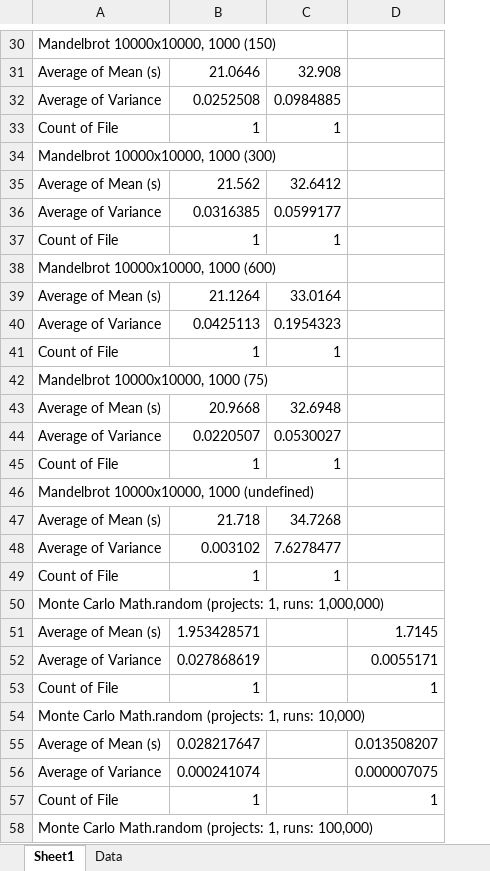
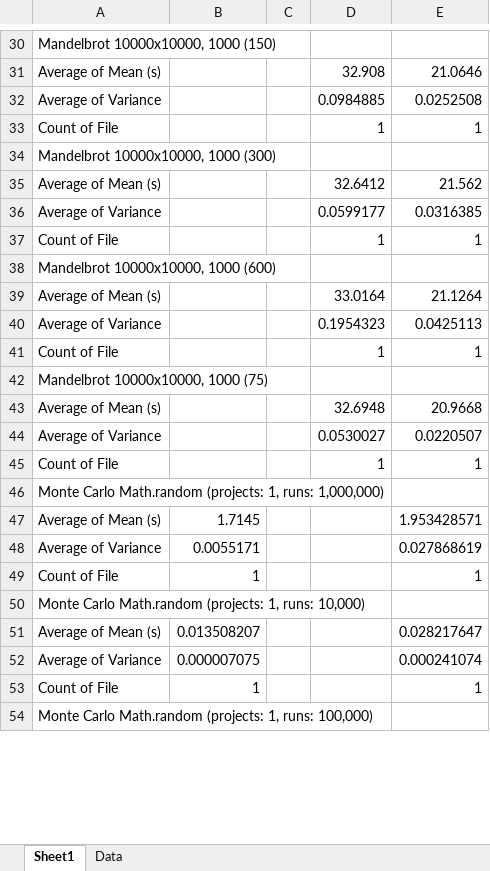
Before and after one commit to MichaReiser/parallel-es-example, an Excel workbook: benchmarks/benchmarks.xlsx, sheet Sheet1, drawn as a sheet; only a part is shown, gaps mark what is left out; values as stored, in another font and other column widths than the file's, no borders; charts and pictures not drawn; removed rows and columns are numbered as before the commit, all else as after; the diff covers the shown part only; the diff names each change by its address in the sheet, - before the commit and + after, or states it on an @@ line.

```diff
--- a/benchmarks/benchmarks.xlsx (sheet Sheet1)
+++ b/benchmarks/benchmarks.xlsx (sheet Sheet1)
+column C, empty
-column D, rows 51-57: 1.7145 | 0.0055171 | 1 |  | 0.013508207 | 0.000007075 | 1
+column E, rows 31-32: 21.0646 | 0.0252508; rows 35-36: 21.562 | 0.0316385; rows 39-40: 21.1264 | 0.0425113; rows 43-44: 20.9668 | 0.0220507; rows 47-53: 1.953428571 | 0.027868619 | 1 |  | 0.028217647 | 0.000241074 | 1
-B31: 21.0646
+B31: (empty)
-B32: 0.0252508
+B32: (empty)
@@ row 33 moved to row 105: Count of File @@
@@ row 109 moved to row 33: Count of File @@
-B35: 21.562
+B35: (empty)
-B36: 0.0316385
+B36: (empty)
@@ row 37 moved to row 109: Count of File @@
@@ row 113 moved to row 37: Count of File @@
-B39: 21.1264
+B39: (empty)
-B40: 0.0425113
+B40: (empty)
@@ row 41 moved to row 113: Count of File @@
@@ row 117 moved to row 41: Count of File @@
-B43: 20.9668
+B43: (empty)
-B44: 0.0220507
+B44: (empty)
@@ row 45 moved to row 117: Count of File @@
-row 46: Mandelbrot 10000x10000, 1000 (undefined)
-row 47: Average of Mean (s) | 21.718 | 34.7268
-row 48: Average of Variance | 0.003102 | 7.6278477
@@ row 49 moved to row 121: Count of File @@
@@ row 121 moved to row 45: Count of File @@
-B47: 1.953428571
+B47: 1.7145
-B48: 0.027868619
+B48: 0.0055171
-B51: 0.028217647
+B51: 0.013508207
-B52: 0.000241074
+B52: 0.000007075
```
Also changed, not shown: 5 added rows, 6 removed rows, 4 moved rows and 59 edited cells elsewhere in this sheet, sheet Data, charts or pictures, 6 other files.
